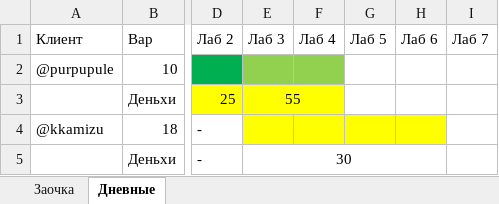
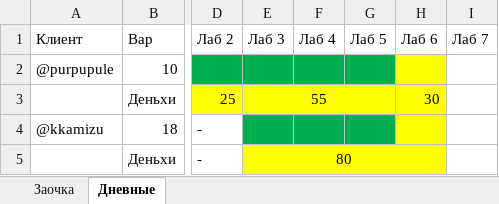
Before and after one commit to meesery/PAS, an Excel workbook: бухучёт.xlsx, sheet Дневные, drawn as a sheet; only a part is shown, gaps mark what is left out; values as stored, in another font and other column widths than the file's, no borders; the diff names each change by its address in the sheet, - before the commit and + after, or states it on an @@ line.

```diff
--- a/бухучёт.xlsx (sheet Дневные)
+++ b/бухучёт.xlsx (sheet Дневные)
-E2:F2 fill: #92D050
+E2:F2 fill: #00B050
-G2 fill: none
+G2 fill: #00B050
-H2 fill: none
+H2 fill: #FFFF00
-E3:F3 merged
+E3:G3 merged
-G3:H3 fill: none
+G3:H3 fill: #FFFF00
-H3 (Лаб 6): (empty)
+H3 (Лаб 6): 30
-E4:G4 fill: #FFFF00
+E4:G4 fill: #00B050
-E5 (Лаб 3): 30
+E5 (Лаб 3): 80
-E5:H5 fill: none
+E5:H5 fill: #FFFF00
```
Also changed, not shown: sheet Заочка, Zaoch/11/лаб1,3,4.xlsx, 1 other file.
